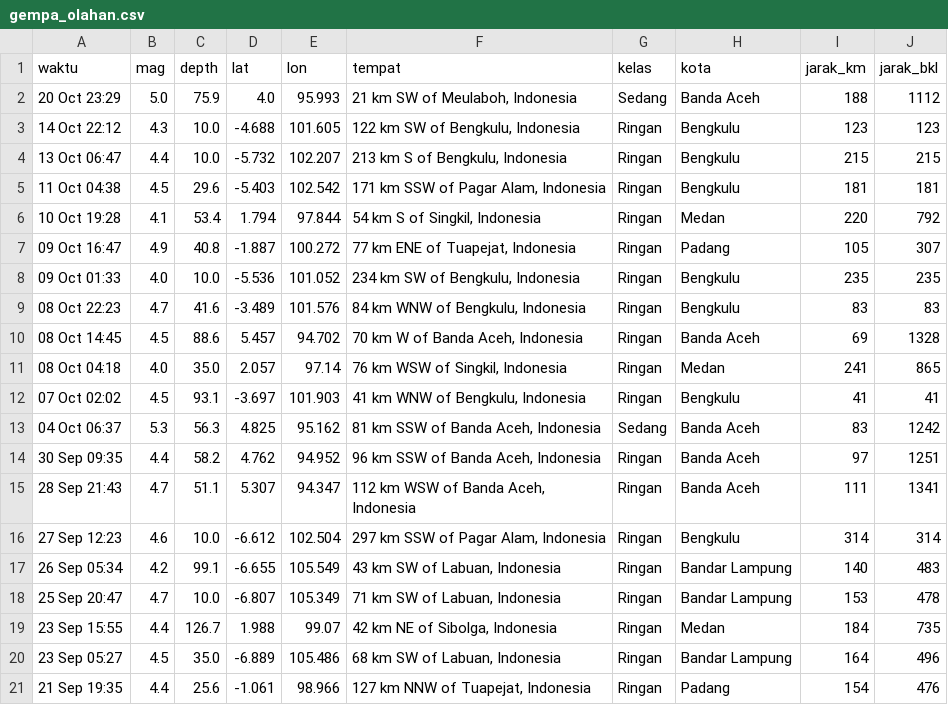
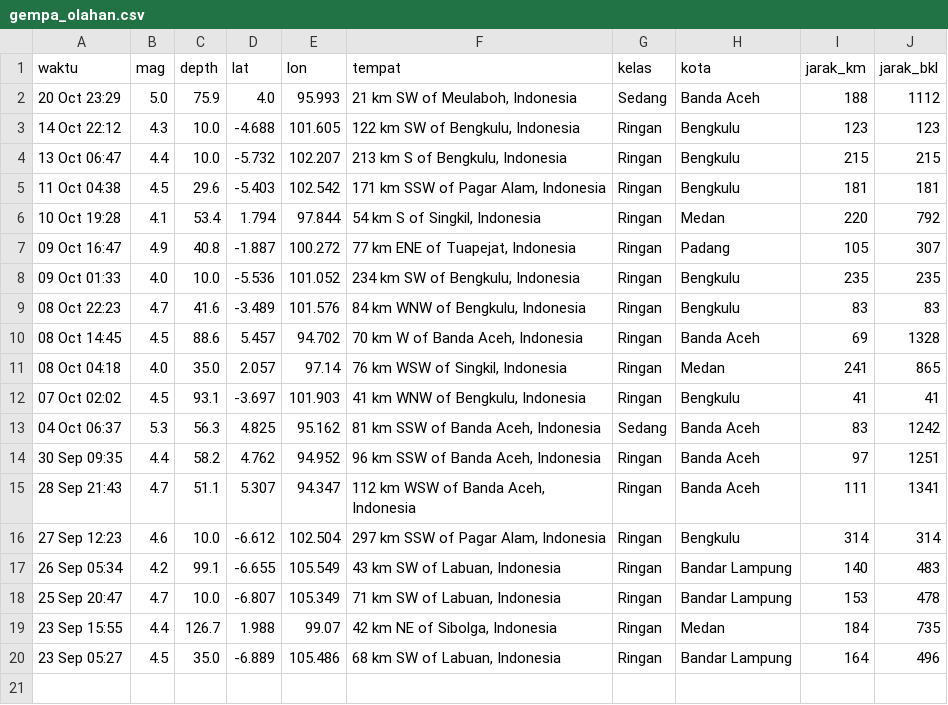
Before and after one commit to krbara/studi-kasus-gis-gempa, a CSV file: docs/gempa_olahan.csv, drawn as a sheet.

```diff
--- a/docs/gempa_olahan.csv
+++ b/docs/gempa_olahan.csv
@@ -20,2 +20 @@ waktu,mag,depth,lat,lon,tempat,kelas,kota,jarak_km,jarak_bkl
 23 Sep 05:27,4.5,35.0,-6.889,105.486,"68 km SW of Labuan, Indonesia",Ringan,Bandar Lampung,164,496
-21 Sep 19:35,4.4,25.6,-1.061,98.966,"127 km NNW of Tuapejat, Indonesia",Ringan,Padang,154,476
```
Also changed, not shown: 1 other file.
